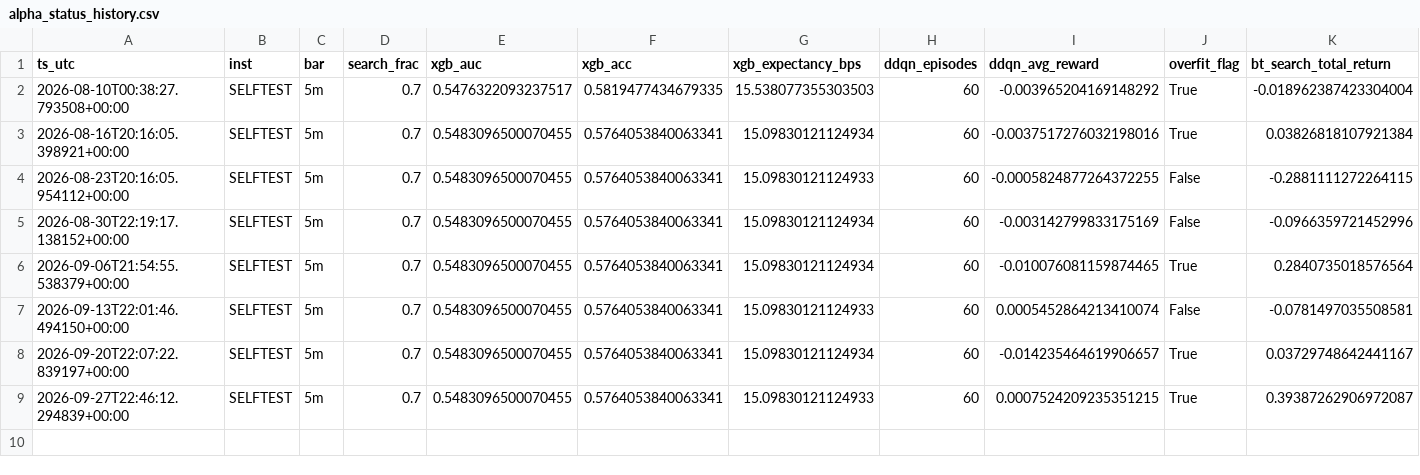
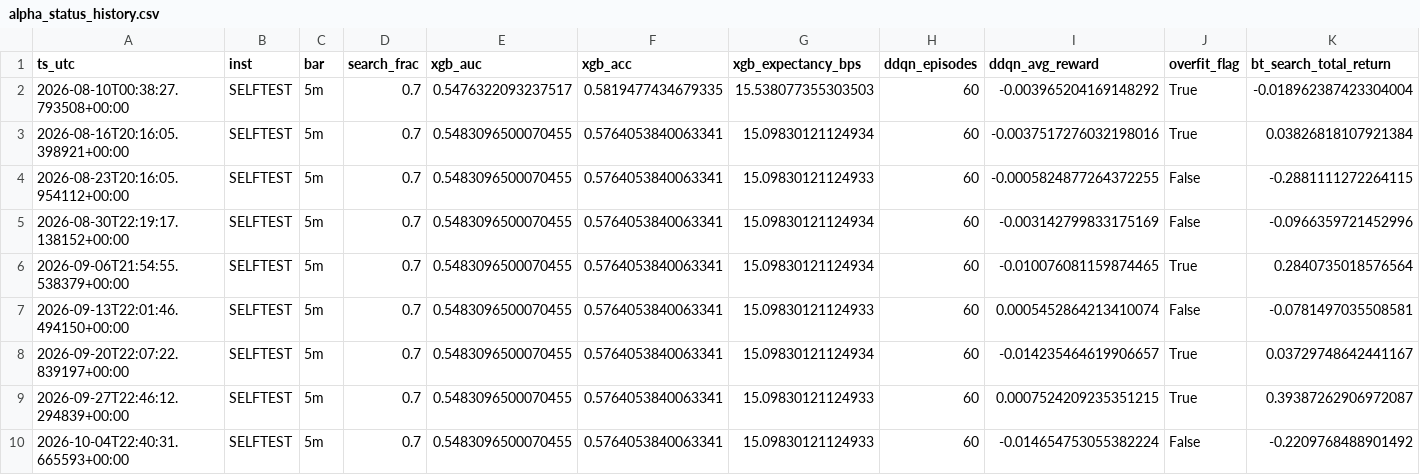
Before and after one commit to 0xFridayy/growhf-reactive-bot, a CSV file: alpha_ml/alpha_status_history.csv, drawn as a sheet; only a part is shown; rows hold the shown columns only; the diff names each change by its address in the sheet, - before the commit and + after, or states it on an @@ line.

```diff
--- a/alpha_ml/alpha_status_history.csv
+++ b/alpha_ml/alpha_status_history.csv
+row 10: 2026-10-04T22:40:31.665593+00:00 | SELFTEST | 5m | 0.7 | 0.5483096500070455 | 0.5764053840063341 | 15.09830121124933 | 60 | -0.014654753055382224 | False | -0.2209768488901492
```
Also changed, not shown: 1 other file.
